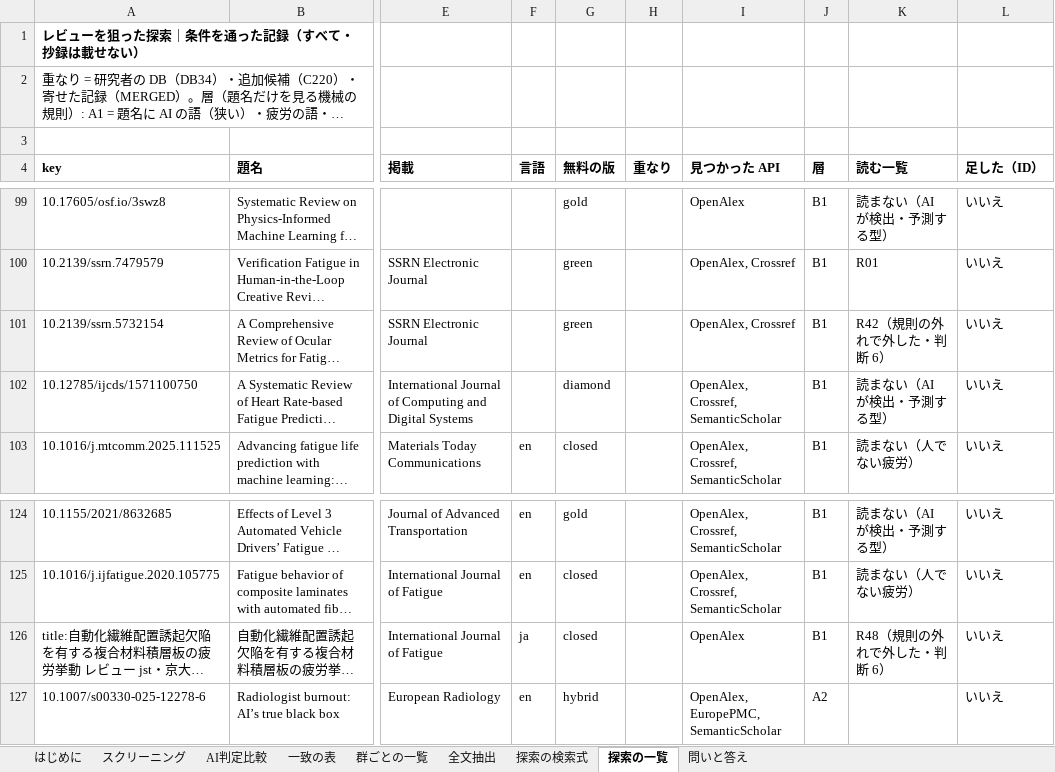
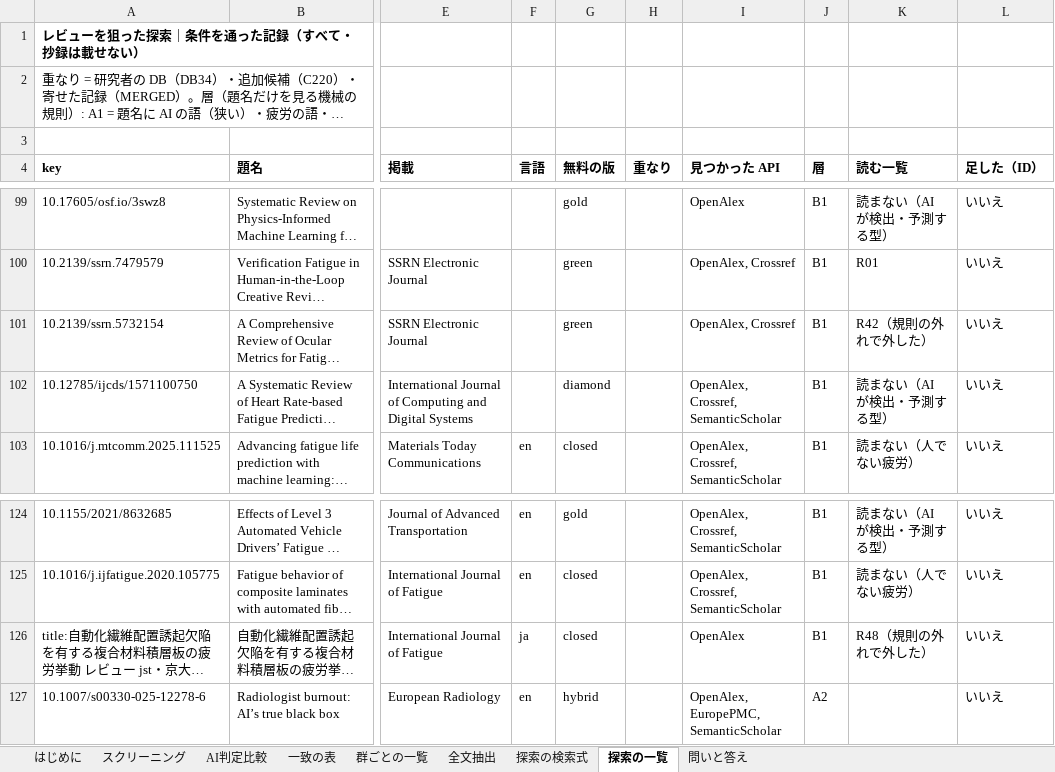
Before and after one commit to mikotomiura/GSE-prototype, an Excel workbook: .steering/20261002-ai-fatigue-v2/archive/AI_fatigue_additional_candidates_judge1.xlsx, sheet 探索の一覧, drawn as a sheet; only a part is shown, gaps mark what is left out; long unchanged cells end in …; values as stored, in another font and other column widths than the file's, no borders; the diff names each change by its address in the sheet, - before the commit and + after, or states it on an @@ line.

```diff
--- a/.steering/20261002-ai-fatigue-v2/archive/AI_fatigue_additional_candidates_judge1.xlsx (sheet 探索の一覧)
+++ b/.steering/20261002-ai-fatigue-v2/archive/AI_fatigue_additional_candidates_judge1.xlsx (sheet 探索の一覧)
-K101 (読む一覧): R42（規則の外れで外した・判断 6）
+K101 (読む一覧): R42（規則の外れで外した）
-K126 (読む一覧): R48（規則の外れで外した・判断 6）
+K126 (読む一覧): R48（規則の外れで外した）
```
Also changed, not shown: sheet はじめに, sheet 一致の表, sheet 問いと答え, 14 other files.
